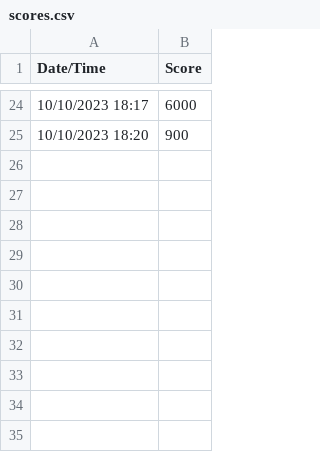
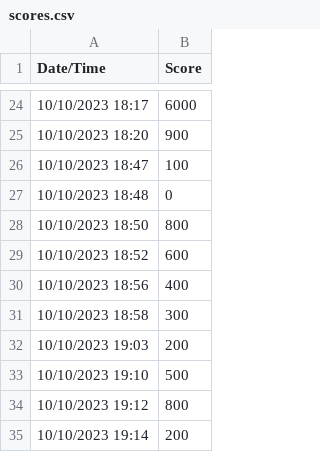
Before and after one commit to xtianbong/roger_game, a CSV file: scores.csv, drawn as a sheet; only a part is shown, gaps mark what is left out; the diff names each change by its address in the sheet, - before the commit and + after, or states it on an @@ line.

```diff
--- a/scores.csv
+++ b/scores.csv
+row 26: 10/10/2023 18:47 | 100
+row 27: 10/10/2023 18:48 | 0
+row 28: 10/10/2023 18:50 | 800
+row 29: 10/10/2023 18:52 | 600
+row 30: 10/10/2023 18:56 | 400
+row 31: 10/10/2023 18:58 | 300
+row 32: 10/10/2023 19:03 | 200
+row 33: 10/10/2023 19:10 | 500
+row 34: 10/10/2023 19:12 | 800
+row 35: 10/10/2023 19:14 | 200
```
Also changed, not shown: 1 other file.
